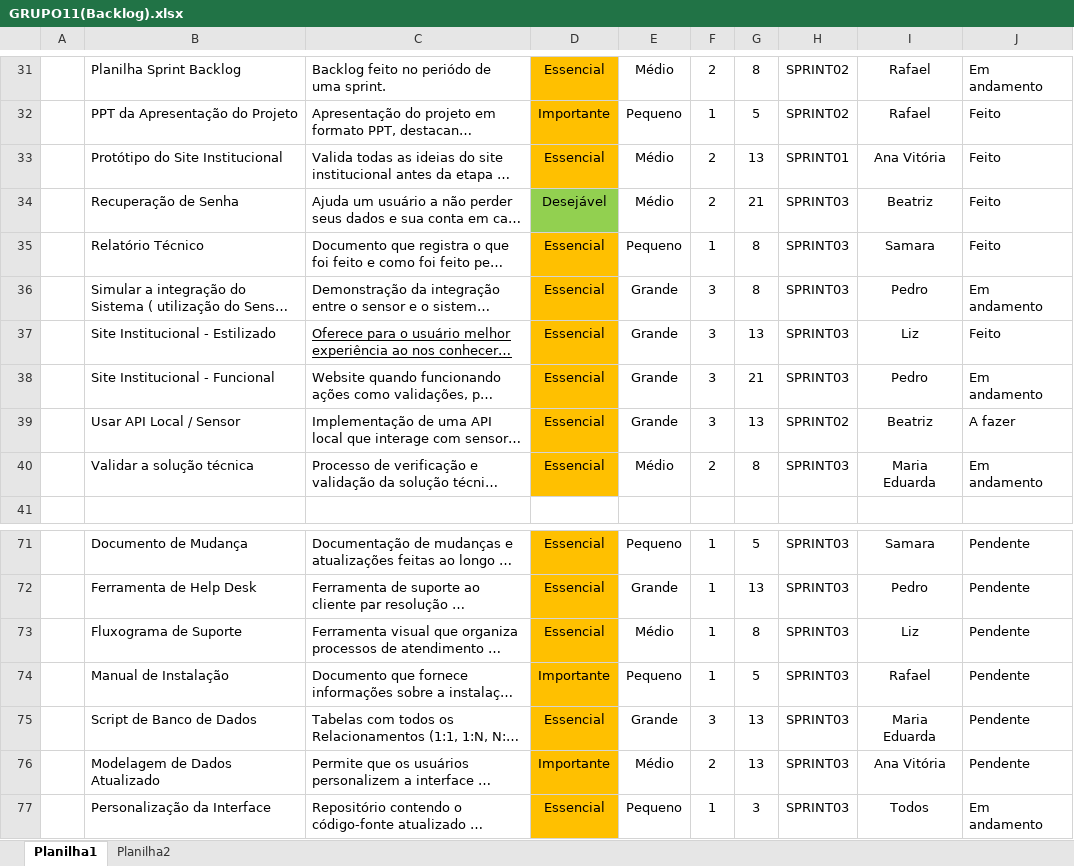
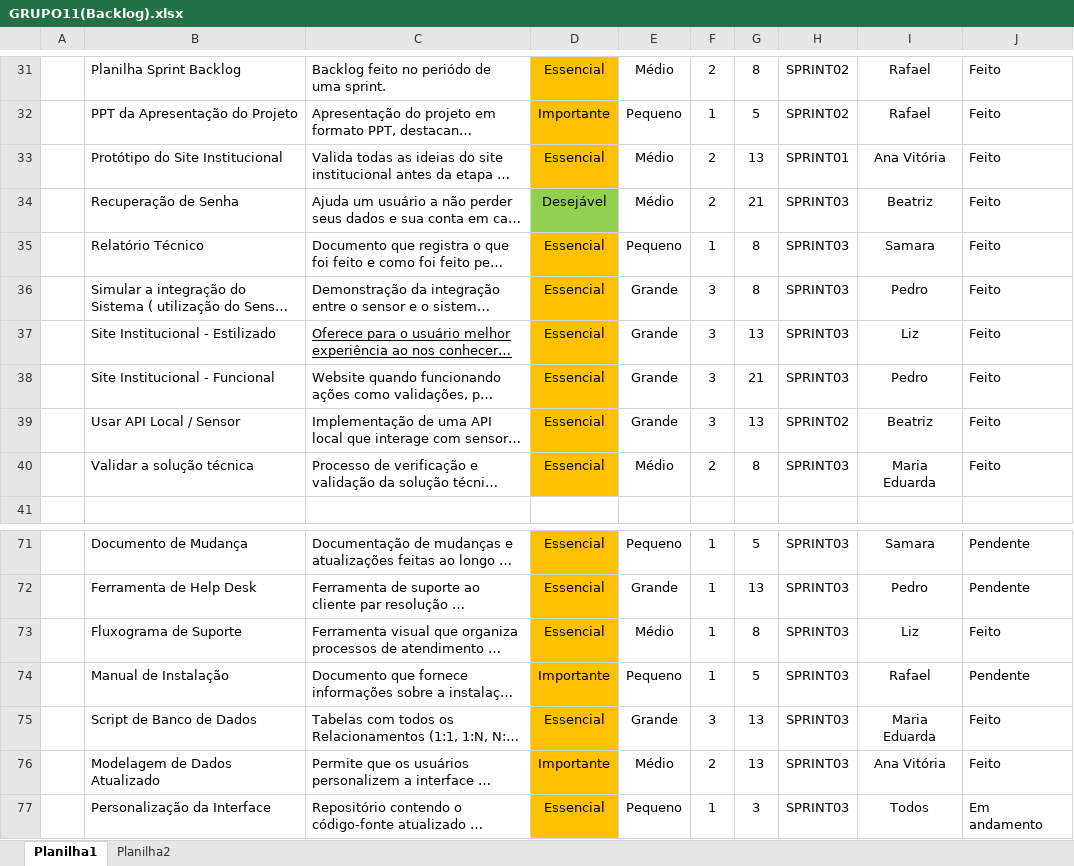
Before and after one commit to queijo-minas/queijo-minas, an Excel workbook: Docs/Backlog/GRUPO11(Backlog).xlsx, sheet Planilha1, drawn as a sheet; only a part is shown, gaps mark what is left out; long unchanged cells end in …; values as stored, in another font and other column widths than the file's, no borders; the diff covers the shown part only; the diff names each change by its address in the sheet, - before the commit and + after, or states it on an @@ line.

```diff
--- a/Docs/Backlog/GRUPO11(Backlog).xlsx (sheet Planilha1)
+++ b/Docs/Backlog/GRUPO11(Backlog).xlsx (sheet Planilha1)
-J31: Em andamento
+J31: Feito
-J36: Em andamento
+J36: Feito
-J38: Em andamento
+J38: Feito
-J39: A fazer
+J39: Feito
-J40: Em andamento
+J40: Feito
-J73: Pendente
+J73: Feito
-J75:J76: Pendente
+J75:J76: Feito
```
Also changed, not shown: 21 edited cells elsewhere in this sheet.
